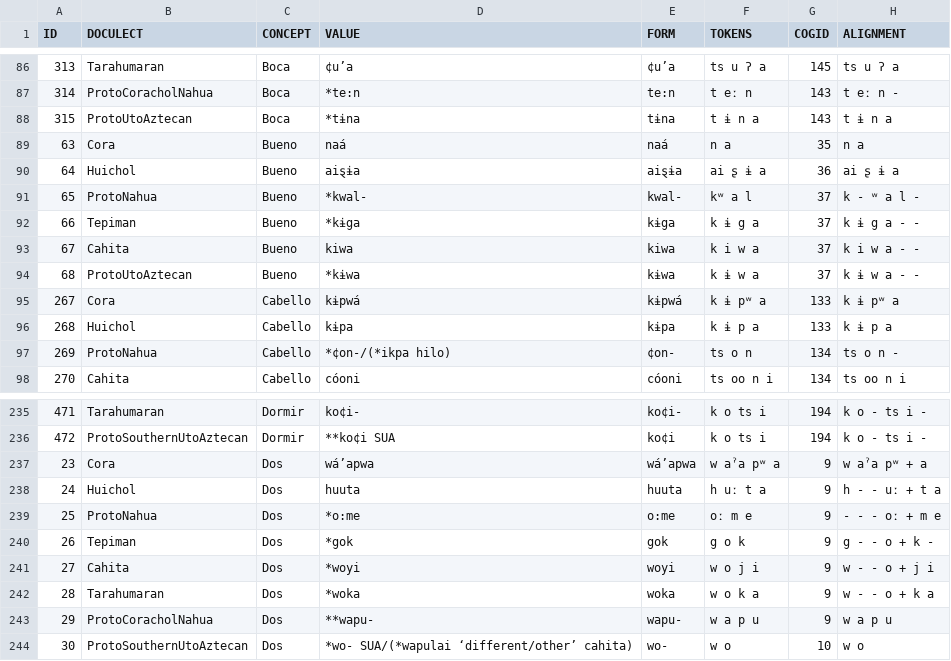
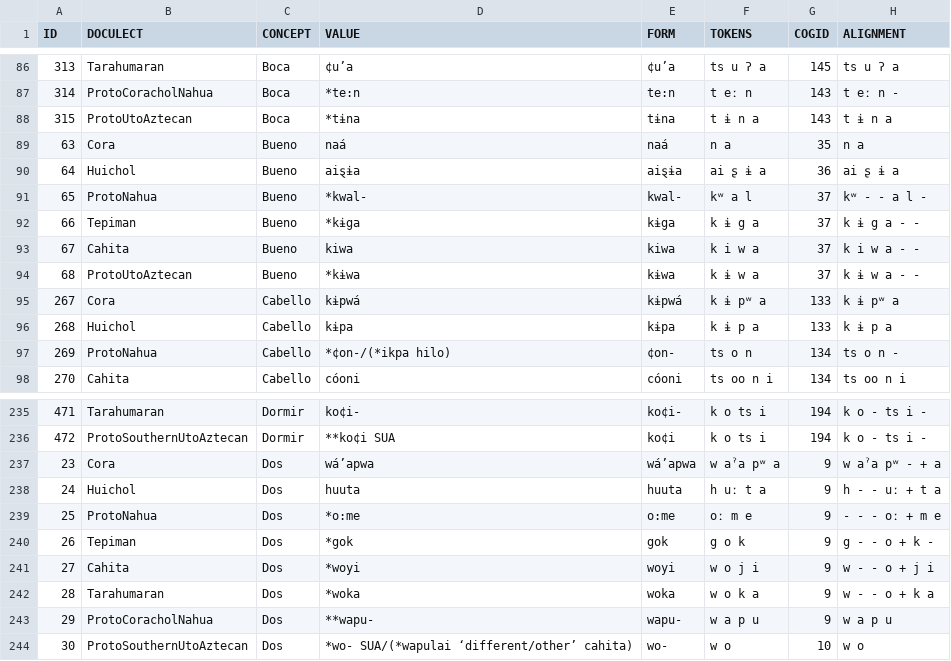
Before and after one commit to lexibank/pharaocoracholaztecan, a TSV file: examples/wordlist.tsv, drawn as a sheet; only a part is shown, gaps mark what is left out; the diff covers the shown part only.

```diff
--- a/examples/wordlist.tsv
+++ b/examples/wordlist.tsv
@@ -90,3 +90,3 @@ ID	DOCULECT	CONCEPT	VALUE	FORM	TOKENS	COGID	ALIGNMENT
 64	Huichol	Bueno	aiȿɨa	aiȿɨa	ai ʂ ɨ a	36	ai ʂ ɨ a
-65	ProtoNahua	Bueno	*kwal-	kwal-	kʷ a l	37	k - ʷ a l -
+65	ProtoNahua	Bueno	*kwal-	kwal-	kʷ a l	37	kʷ - - a l -
 66	Tepiman	Bueno	*kɨga	kɨga	k ɨ g a	37	k ɨ g a - -
@@ -236,3 +236,3 @@ ID	DOCULECT	CONCEPT	VALUE	FORM	TOKENS	COGID	ALIGNMENT
 472	ProtoSouthernUtoAztecan	Dormir	**ko¢i SUA	ko¢i	k o ts i	194	k o - ts i -
-23	Cora	Dos	wá’apwa	wá’apwa	w aˀa pʷ a	9	w aˀa pʷ + a
+23	Cora	Dos	wá’apwa	wá’apwa	w aˀa pʷ a	9	w aˀa pʷ - + a
 24	Huichol	Dos	huuta	huuta	h uː t a	9	h - - uː + t a
```
Also changed, not shown: 14 edited cells elsewhere in this file.
